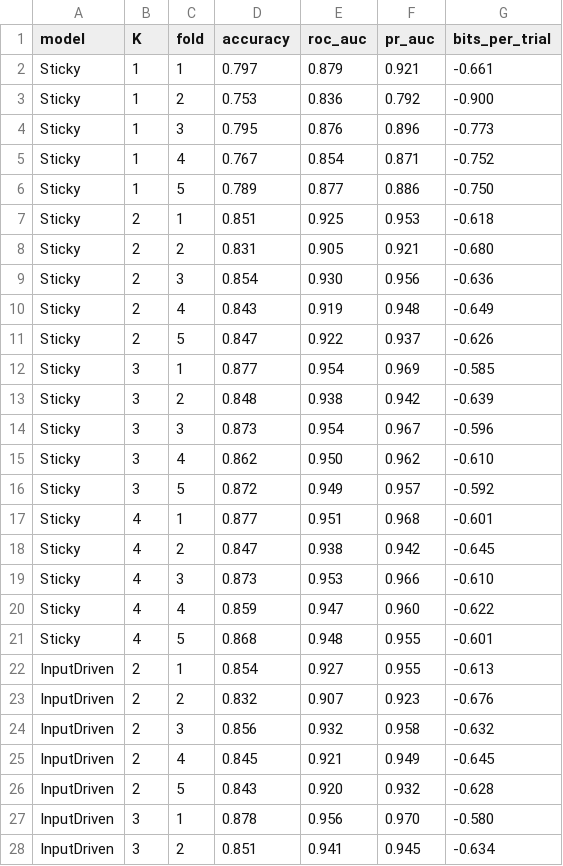
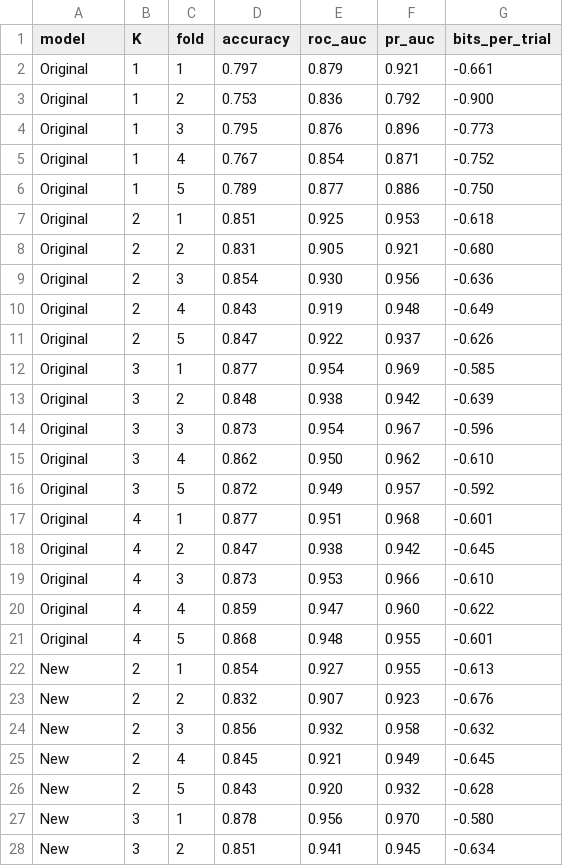
Before and after one commit to Neural-Control-Engineering/Neurodynamic-control-toolbox, a CSV file: glmhmm_cv_results.csv, drawn as a sheet; only a part is shown; the diff covers the shown part only.

Commit message:
Rename Sticky/InputDriven to Original/New for consistent nomenclature

```diff
--- a/glmhmm_cv_results.csv
+++ b/glmhmm_cv_results.csv
@@ -1,28 +1,28 @@
 model,K,fold,accuracy,roc_auc,pr_auc,bits_per_trial
-Sticky,1,1,0.797,0.879,0.921,-0.661
-Sticky,1,2,0.753,0.836,0.792,-0.900
-Sticky,1,3,0.795,0.876,0.896,-0.773
-Sticky,1,4,0.767,0.854,0.871,-0.752
-Sticky,1,5,0.789,0.877,0.886,-0.750
-Sticky,2,1,0.851,0.925,0.953,-0.618
-Sticky,2,2,0.831,0.905,0.921,-0.680
-Sticky,2,3,0.854,0.930,0.956,-0.636
-Sticky,2,4,0.843,0.919,0.948,-0.649
-Sticky,2,5,0.847,0.922,0.937,-0.626
-Sticky,3,1,0.877,0.954,0.969,-0.585
-Sticky,3,2,0.848,0.938,0.942,-0.639
-Sticky,3,3,0.873,0.954,0.967,-0.596
-Sticky,3,4,0.862,0.950,0.962,-0.610
-Sticky,3,5,0.872,0.949,0.957,-0.592
-Sticky,4,1,0.877,0.951,0.968,-0.601
-Sticky,4,2,0.847,0.938,0.942,-0.645
-Sticky,4,3,0.873,0.953,0.966,-0.610
-Sticky,4,4,0.859,0.947,0.960,-0.622
-Sticky,4,5,0.868,0.948,0.955,-0.601
-InputDriven,2,1,0.854,0.927,0.955,-0.613
-InputDriven,2,2,0.832,0.907,0.923,-0.676
-InputDriven,2,3,0.856,0.932,0.958,-0.632
-InputDriven,2,4,0.845,0.921,0.949,-0.645
-InputDriven,2,5,0.843,0.920,0.932,-0.628
-InputDriven,3,1,0.878,0.956,0.970,-0.580
-InputDriven,3,2,0.851,0.941,0.945,-0.634
+Original,1,1,0.797,0.879,0.921,-0.661
+Original,1,2,0.753,0.836,0.792,-0.900
+Original,1,3,0.795,0.876,0.896,-0.773
+Original,1,4,0.767,0.854,0.871,-0.752
+Original,1,5,0.789,0.877,0.886,-0.750
+Original,2,1,0.851,0.925,0.953,-0.618
+Original,2,2,0.831,0.905,0.921,-0.680
+Original,2,3,0.854,0.930,0.956,-0.636
+Original,2,4,0.843,0.919,0.948,-0.649
+Original,2,5,0.847,0.922,0.937,-0.626
+Original,3,1,0.877,0.954,0.969,-0.585
+Original,3,2,0.848,0.938,0.942,-0.639
+Original,3,3,0.873,0.954,0.967,-0.596
+Original,3,4,0.862,0.950,0.962,-0.610
+Original,3,5,0.872,0.949,0.957,-0.592
+Original,4,1,0.877,0.951,0.968,-0.601
+Original,4,2,0.847,0.938,0.942,-0.645
+Original,4,3,0.873,0.953,0.966,-0.610
+Original,4,4,0.859,0.947,0.960,-0.622
+Original,4,5,0.868,0.948,0.955,-0.601
+New,2,1,0.854,0.927,0.955,-0.613
+New,2,2,0.832,0.907,0.923,-0.676
+New,2,3,0.856,0.932,0.958,-0.632
+New,2,4,0.845,0.921,0.949,-0.645
+New,2,5,0.843,0.920,0.932,-0.628
+New,3,1,0.878,0.956,0.970,-0.580
+New,3,2,0.851,0.941,0.945,-0.634
```
Also changed, not shown: 8 edited cells elsewhere in this file, 2 other files.
